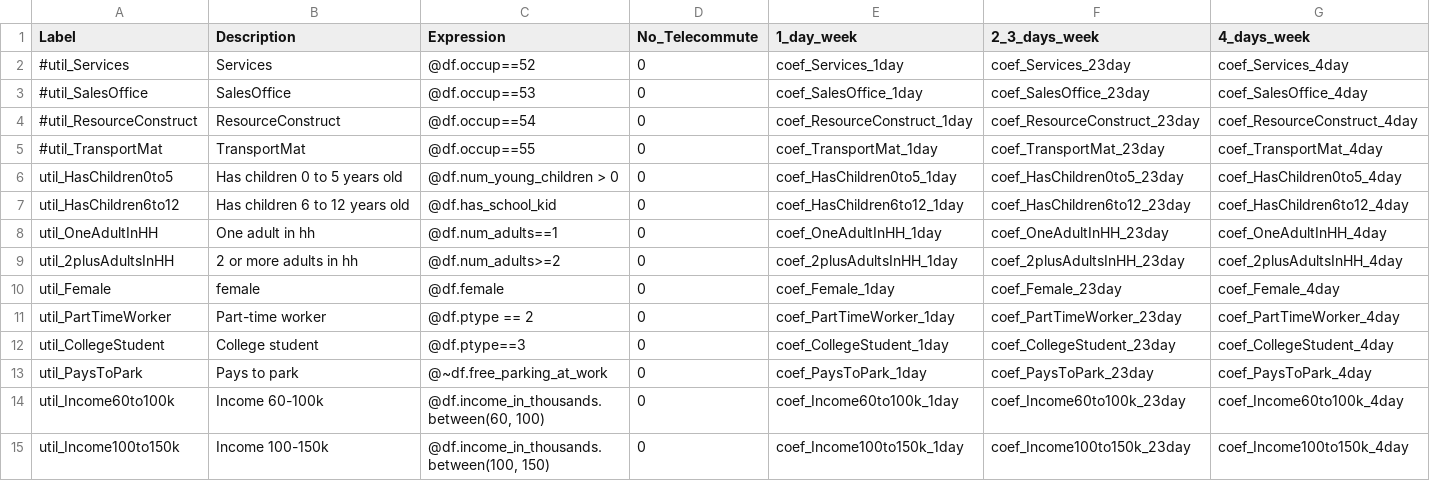
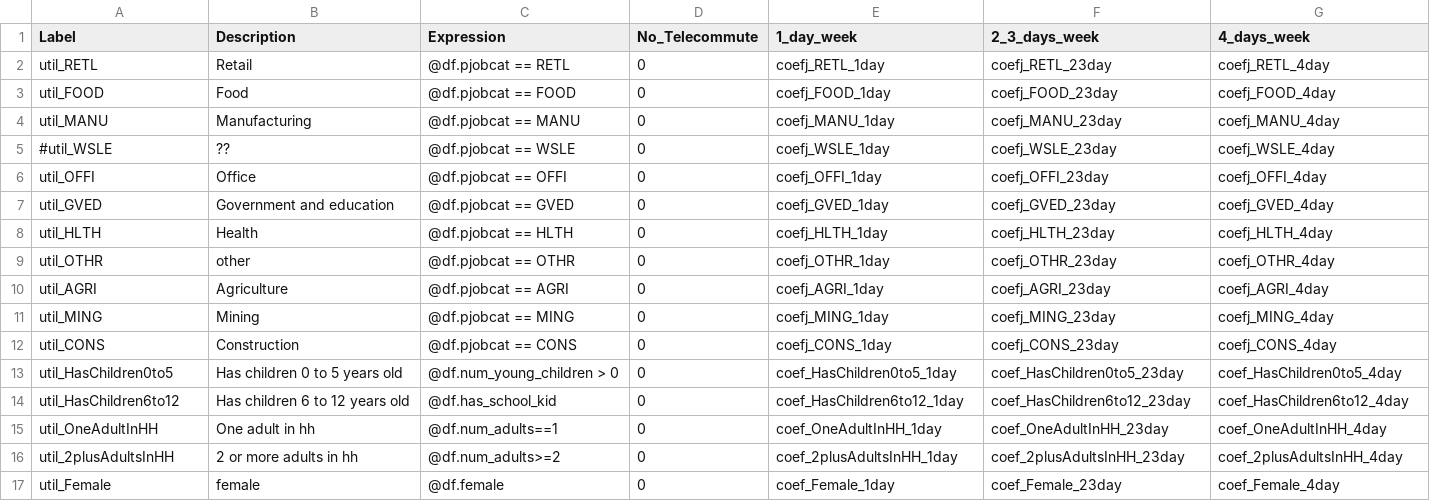
Before and after one commit to byu-transpolab/wfrc_asim_scenario, a CSV file: activitysim/configs/telecommute_frequency.csv, drawn as a sheet; only a part is shown; the shorter side is filled out with more unchanged rows; removed rows and columns are numbered as before the commit, all else as after; the diff names each change by its address in the sheet, - before the commit and + after, or states it on an @@ line.

```diff
--- a/activitysim/configs/telecommute_frequency.csv
+++ b/activitysim/configs/telecommute_frequency.csv
-row 2: #util_Services | Services | @df.occup==52 | 0 | coef_Services_1day | coef_Services_23day | coef_Services_4day
-row 3: #util_SalesOffice | SalesOffice | @df.occup==53 | 0 | coef_SalesOffice_1day | coef_SalesOffice_23day | coef_SalesOffice_4day
-row 4: #util_ResourceConstruct | ResourceConstruct | @df.occup==54 | 0 | coef_ResourceConstruct_1day | coef_ResourceConstruct_23day | coef_ResourceConstruct_4day
-row 5: #util_TransportMat | TransportMat | @df.occup==55 | 0 | coef_TransportMat_1day | coef_TransportMat_23day | coef_TransportMat_4day
+row 2: util_RETL | Retail | @df.pjobcat == RETL | 0 | coefj_RETL_1day | coefj_RETL_23day | coefj_RETL_4day
+row 3: util_FOOD | Food | @df.pjobcat == FOOD | 0 | coefj_FOOD_1day | coefj_FOOD_23day | coefj_FOOD_4day
+row 4: util_MANU | Manufacturing | @df.pjobcat == MANU | 0 | coefj_MANU_1day | coefj_MANU_23day | coefj_MANU_4day
+row 5: #util_WSLE | ?? | @df.pjobcat == WSLE | 0 | coefj_WSLE_1day | coefj_WSLE_23day | coefj_WSLE_4day
+row 6: util_OFFI | Office | @df.pjobcat == OFFI | 0 | coefj_OFFI_1day | coefj_OFFI_23day | coefj_OFFI_4day
+row 7: util_GVED | Government and education | @df.pjobcat == GVED | 0 | coefj_GVED_1day | coefj_GVED_23day | coefj_GVED_4day
+row 8: util_HLTH | Health | @df.pjobcat == HLTH | 0 | coefj_HLTH_1day | coefj_HLTH_23day | coefj_HLTH_4day
+row 9: util_OTHR | other | @df.pjobcat == OTHR | 0 | coefj_OTHR_1day | coefj_OTHR_23day | coefj_OTHR_4day
+row 10: util_AGRI | Agriculture | @df.pjobcat == AGRI | 0 | coefj_AGRI_1day | coefj_AGRI_23day | coefj_AGRI_4day
+row 11: util_MING | Mining | @df.pjobcat == MING | 0 | coefj_MING_1day | coefj_MING_23day | coefj_MING_4day
+row 12: util_CONS | Construction | @df.pjobcat == CONS | 0 | coefj_CONS_1day | coefj_CONS_23day | coefj_CONS_4day
```
Also changed, not shown: 1 other file.
